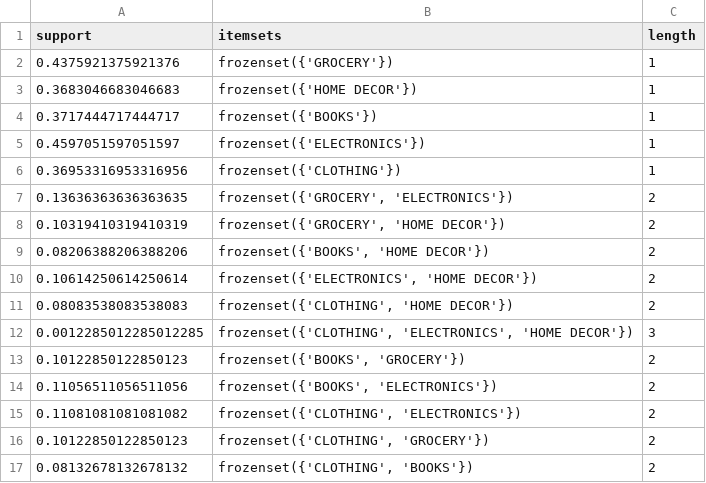
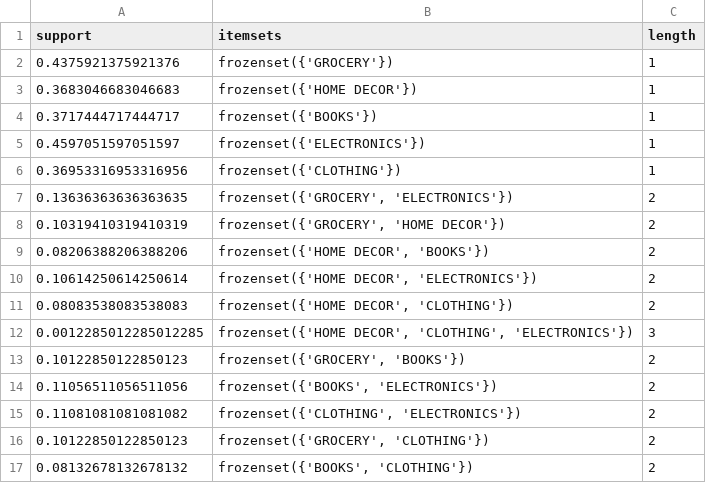
Before and after one commit to Binhchuoizzz/MSE, a CSV file: HomeWork/Ky 2/DAM501.8/Test & Project/Project/Project/out/frequent_itemsets.csv, drawn as a sheet.

```diff
--- a/HomeWork/Ky 2/DAM501.8/Test & Project/Project/Project/out/frequent_itemsets.csv
+++ b/HomeWork/Ky 2/DAM501.8/Test & Project/Project/Project/out/frequent_itemsets.csv
@@ -8,10 +8,10 @@ support,itemsets,length
 0.10319410319410319,"frozenset({'GROCERY', 'HOME DECOR'})",2
-0.08206388206388206,"frozenset({'BOOKS', 'HOME DECOR'})",2
-0.10614250614250614,"frozenset({'ELECTRONICS', 'HOME DECOR'})",2
-0.08083538083538083,"frozenset({'CLOTHING', 'HOME DECOR'})",2
-0.0012285012285012285,"frozenset({'CLOTHING', 'ELECTRONICS', 'HOME DECOR'})",3
-0.10122850122850123,"frozenset({'BOOKS', 'GROCERY'})",2
+0.08206388206388206,"frozenset({'HOME DECOR', 'BOOKS'})",2
+0.10614250614250614,"frozenset({'HOME DECOR', 'ELECTRONICS'})",2
+0.08083538083538083,"frozenset({'HOME DECOR', 'CLOTHING'})",2
+0.0012285012285012285,"frozenset({'HOME DECOR', 'CLOTHING', 'ELECTRONICS'})",3
+0.10122850122850123,"frozenset({'GROCERY', 'BOOKS'})",2
 0.11056511056511056,"frozenset({'BOOKS', 'ELECTRONICS'})",2
 0.11081081081081082,"frozenset({'CLOTHING', 'ELECTRONICS'})",2
-0.10122850122850123,"frozenset({'CLOTHING', 'GROCERY'})",2
-0.08132678132678132,"frozenset({'CLOTHING', 'BOOKS'})",2
+0.10122850122850123,"frozenset({'GROCERY', 'CLOTHING'})",2
+0.08132678132678132,"frozenset({'BOOKS', 'CLOTHING'})",2
```
Also changed, not shown: HomeWork/Ky 2/DAM501.8/Test & Project/Project/Project/out/association_rules.csv, HomeWork/Ky 2/DAM501.8/Test & Project/Project/Project/out/frequent_itemsets_maximal.csv, 6 other files.
